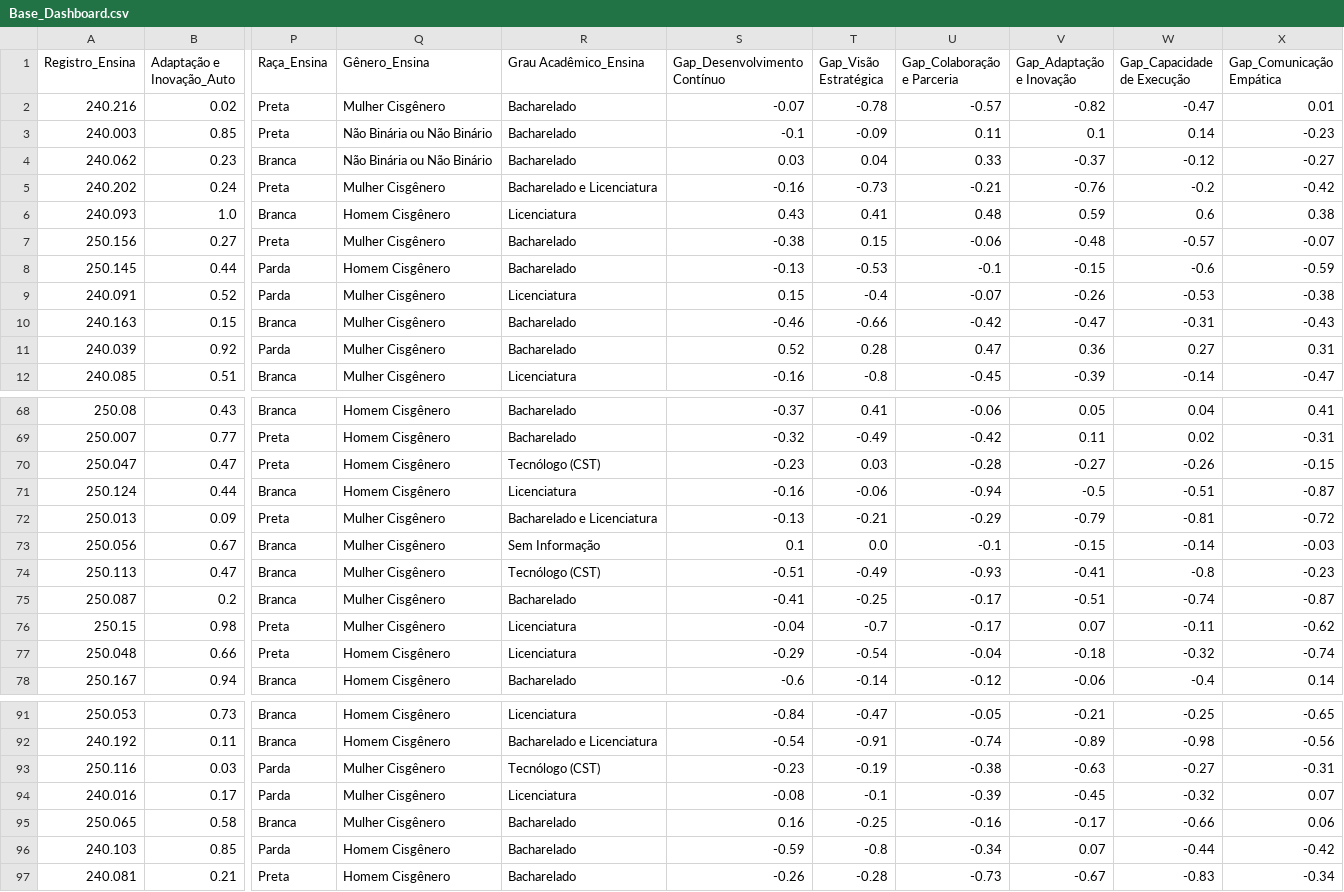
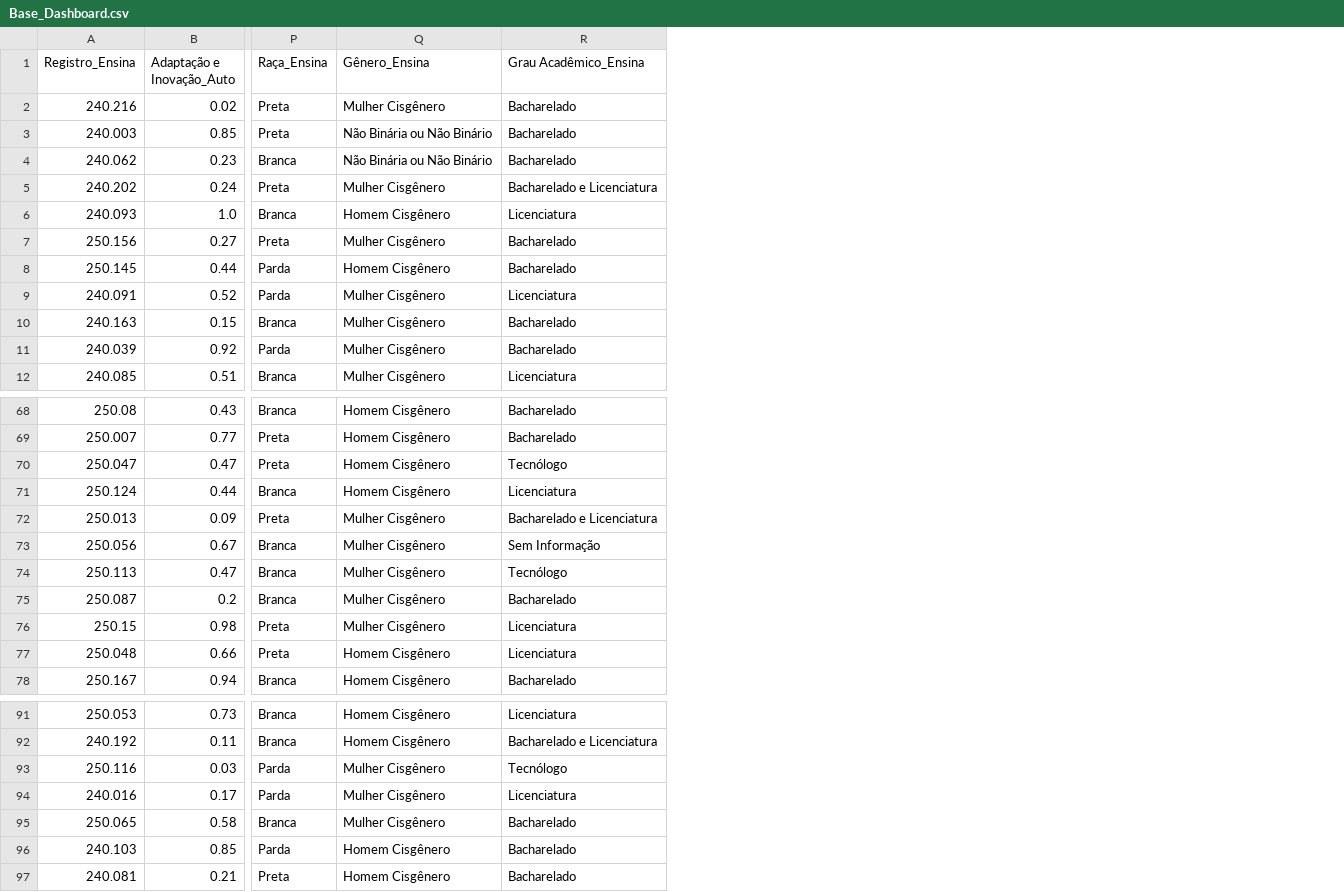
Before and after one commit to FelipeEsmaile/Case_Ensina_Brasil, a CSV file: Base_Dashboard.csv, drawn as a sheet; only a part is shown, gaps mark what is left out; the diff names each change by its address in the sheet, - before the commit and + after, or states it on an @@ line.

```diff
--- a/Base_Dashboard.csv
+++ b/Base_Dashboard.csv
-column S (Gap_Desenvolvimento Contínuo), rows 2-12: -0.07 | -0.1 | 0.03 | -0.16 | 0.43 | -0.38 | -0.13 | 0.15 | -0.46 | 0.52 | -0.16; rows 68-78: -0.37 | -0.32 | -0.23 | -0.16 | -0.13 | 0.1 | -0.51 | -0.41 | -0.04 | -0.29 | -0.6; rows 91-97: -0.84 | -0.54 | -0.23 | -0.08 | 0.16 | -0.59 | -0.26
-column T (Gap_Visão Estratégica), rows 2-12: -0.78 | -0.09 | 0.04 | -0.73 | 0.41 | 0.15 | -0.53 | -0.4 | -0.66 | 0.28 | -0.8; rows 68-78: 0.41 | -0.49 | 0.03 | -0.06 | -0.21 | 0.0 | -0.49 | -0.25 | -0.7 | -0.54 | -0.14; rows 91-97: -0.47 | -0.91 | -0.19 | -0.1 | -0.25 | -0.8 | -0.28
-column U (Gap_Colaboração e Parceria), rows 2-12: -0.57 | 0.11 | 0.33 | -0.21 | 0.48 | -0.06 | -0.1 | -0.07 | -0.42 | 0.47 | -0.45; rows 68-78: -0.06 | -0.42 | -0.28 | -0.94 | -0.29 | -0.1 | -0.93 | -0.17 | -0.17 | -0.04 | -0.12; rows 91-97: -0.05 | -0.74 | -0.38 | -0.39 | -0.16 | -0.34 | -0.73
-column V (Gap_Adaptação e Inovação), rows 2-12: -0.82 | 0.1 | -0.37 | -0.76 | 0.59 | -0.48 | -0.15 | -0.26 | -0.47 | 0.36 | -0.39; rows 68-78: 0.05 | 0.11 | -0.27 | -0.5 | -0.79 | -0.15 | -0.41 | -0.51 | 0.07 | -0.18 | -0.06; rows 91-97: -0.21 | -0.89 | -0.63 | -0.45 | -0.17 | 0.07 | -0.67
-column W (Gap_Capacidade de Execução), rows 2-12: -0.47 | 0.14 | -0.12 | -0.2 | 0.6 | -0.57 | -0.6 | -0.53 | -0.31 | 0.27 | -0.14; rows 68-78: 0.04 | 0.02 | -0.26 | -0.51 | -0.81 | -0.14 | -0.8 | -0.74 | -0.11 | -0.32 | -0.4; rows 91-97: -0.25 | -0.98 | -0.27 | -0.32 | -0.66 | -0.44 | -0.83
-column X (Gap_Comunicação Empática), rows 2-12: 0.01 | -0.23 | -0.27 | -0.42 | 0.38 | -0.07 | -0.59 | -0.38 | -0.43 | 0.31 | -0.47; rows 68-78: 0.41 | -0.31 | -0.15 | -0.87 | -0.72 | -0.03 | -0.23 | -0.87 | -0.62 | -0.74 | 0.14; rows 91-97: -0.65 | -0.56 | -0.31 | 0.07 | 0.06 | -0.42 | -0.34
-R70 (Grau Acadêmico_Ensina): Tecnólogo (CST)
+R70 (Grau Acadêmico_Ensina): Tecnólogo
-R74 (Grau Acadêmico_Ensina): Tecnólogo (CST)
+R74 (Grau Acadêmico_Ensina): Tecnólogo
-R93 (Grau Acadêmico_Ensina): Tecnólogo (CST)
+R93 (Grau Acadêmico_Ensina): Tecnólogo
```
Also changed, not shown: 1 other file.
